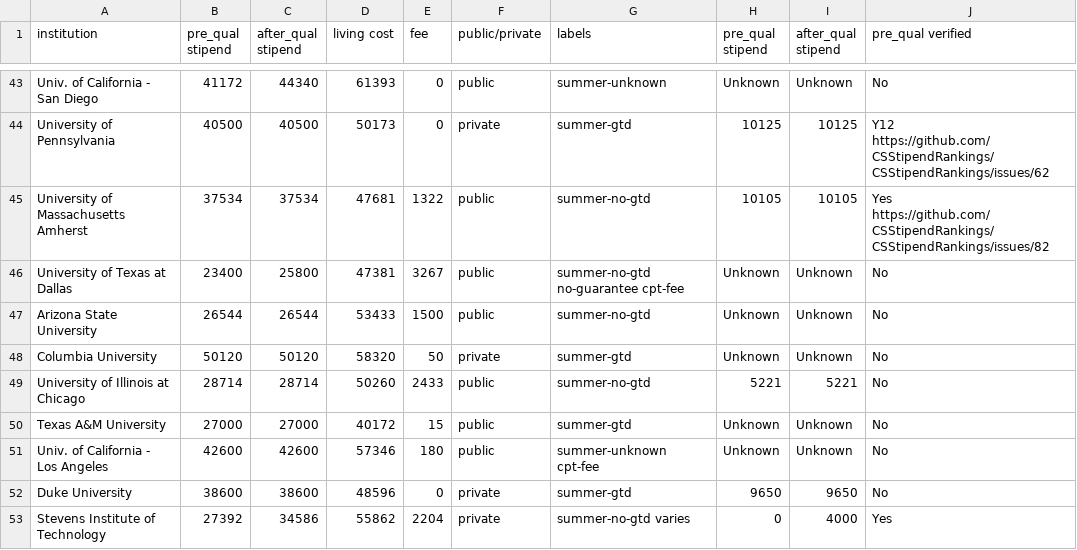
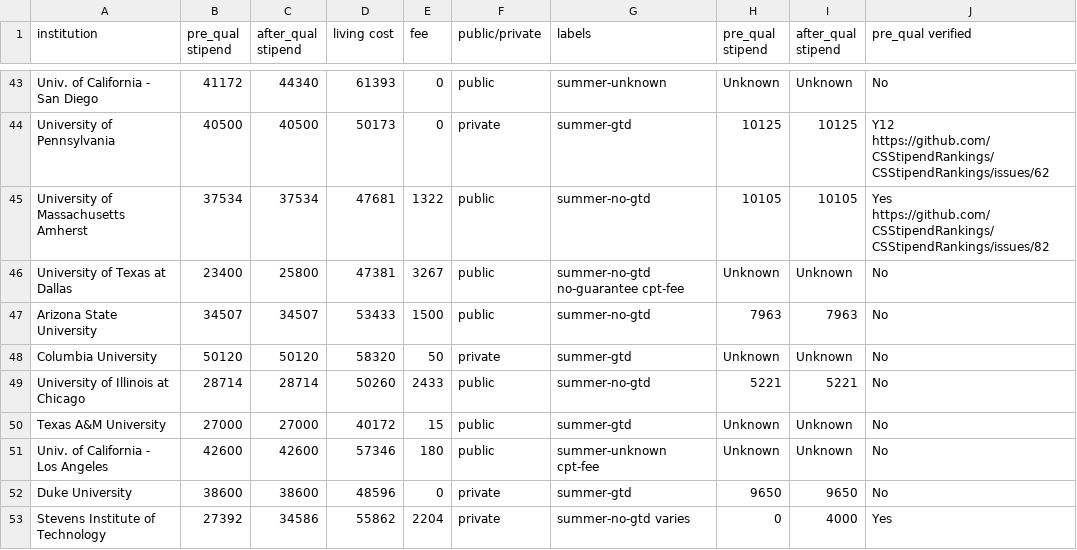
Before and after one commit to CSStipendRankings/CSStipendRankings, a CSV file: stipend-us.csv, drawn as a sheet; only a part is shown, gaps mark what is left out; the diff names each change by its address in the sheet, - before the commit and + after, or states it on an @@ line.

Commit message:
Update stipend-us.csv
Update ASU for summer stipend.

```diff
--- a/stipend-us.csv
+++ b/stipend-us.csv
-B47 (pre_qual stipend): 26544
+B47 (pre_qual stipend): 34507
-C47 (after_qual stipend): 26544
+C47 (after_qual stipend): 34507
-H47 (pre_qual stipend): Unknown
+H47 (pre_qual stipend): 7963
-I47 (after_qual stipend): Unknown
+I47 (after_qual stipend): 7963
```
